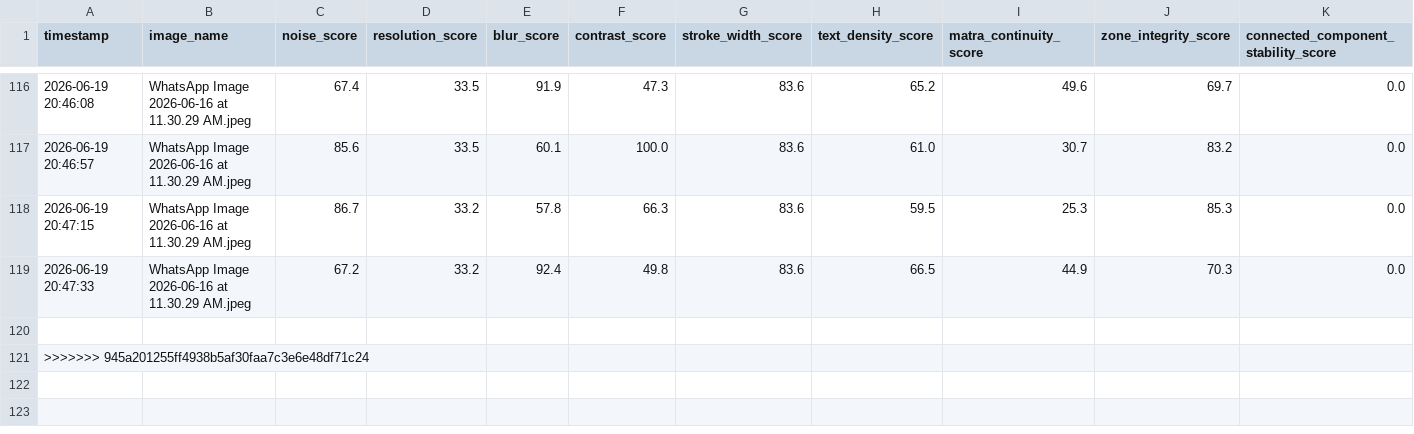
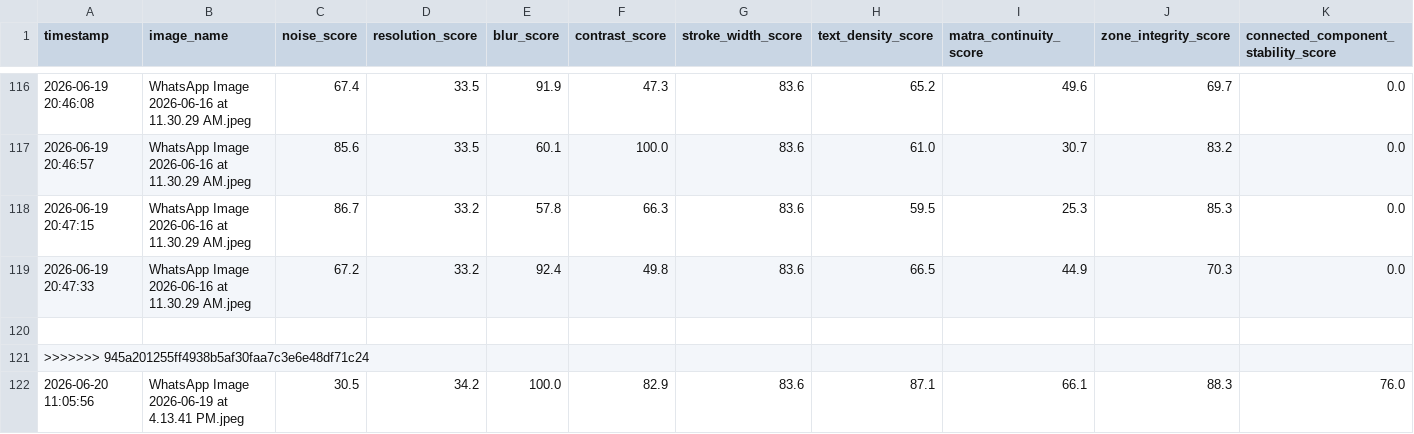
Before and after one commit to yashraj200626-cmyk/ocr-readiness-platform, a CSV file: results.csv, drawn as a sheet; only a part is shown, gaps mark what is left out; rows hold the shown columns only; the diff names each change by its address in the sheet, - before the commit and + after, or states it on an @@ line.

```diff
--- a/results.csv
+++ b/results.csv
+row 122: 2026-06-20 11:05:56 | WhatsApp Image 2026-06-19 at 4.13.41 PM.jpeg | 30.5 | 34.2 | 100.0 | 82.9 | 83.6 | 87.1 | 66.1 | 88.3 | 76.0
```
Also changed, not shown: 1 other file.
